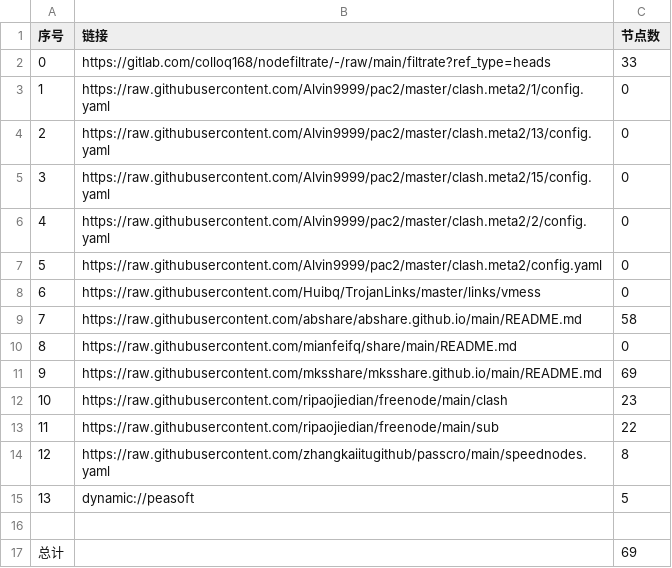
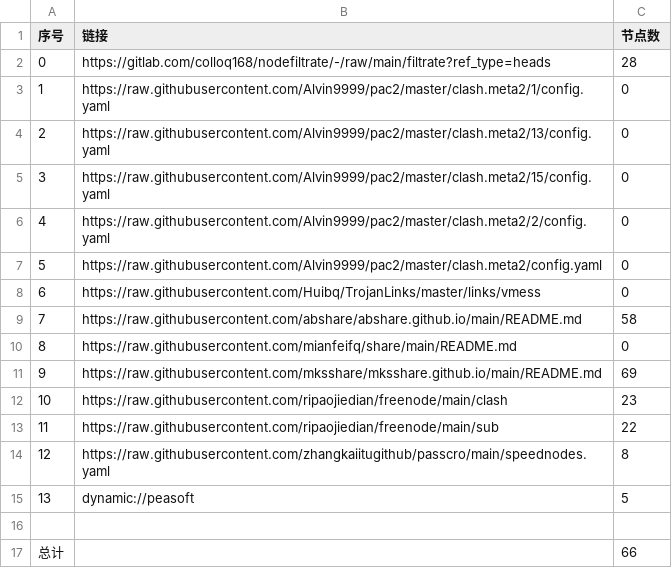
Before and after one commit to gujunsu/NoMoreWalls, a CSV file: list_result.csv, drawn as a sheet.

```diff
--- a/list_result.csv
+++ b/list_result.csv
@@ -1,3 +1,3 @@
 序号,链接,节点数
-0,https://gitlab.com/colloq168/nodefiltrate/-/raw/main/filtrate?ref_type=heads,33
+0,https://gitlab.com/colloq168/nodefiltrate/-/raw/main/filtrate?ref_type=heads,28
 1,https://raw.githubusercontent.com/Alvin9999/pac2/master/clash.meta2/1/config.yaml,0
@@ -16,2 +16,2 @@
 
-总计,,69
+总计,,66
```
Also changed, not shown: 18 other files.
